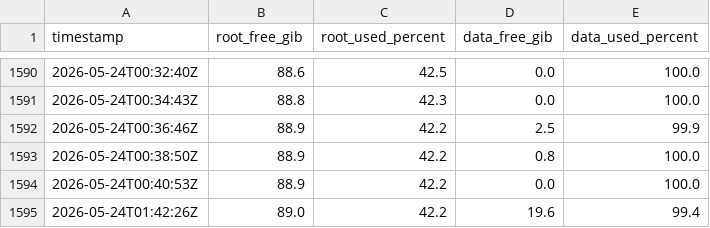
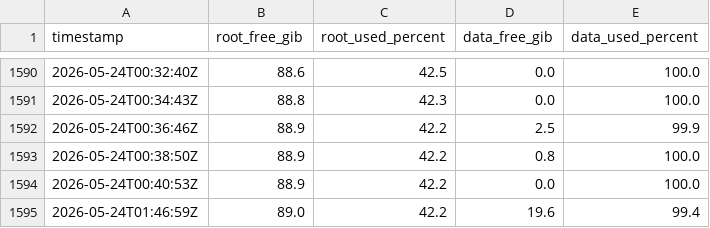
Before and after one commit to danluu/gutenberg, a CSV file: docs/explanations/architecture/rtc-jetstream2-fuzz-trends-20260515/data/disk_free_space.csv, drawn as a sheet; only a part is shown, gaps mark what is left out.

```diff
--- a/docs/explanations/architecture/rtc-jetstream2-fuzz-trends-20260515/data/disk_free_space.csv
+++ b/docs/explanations/architecture/rtc-jetstream2-fuzz-trends-20260515/data/disk_free_space.csv
@@ -1594,2 +1594,2 @@ timestamp,root_free_gib,root_used_percent,data_free_gib,data_used_percent
 2026-05-24T00:40:53Z,88.9,42.2,0.0,100.0
-2026-05-24T01:42:26Z,89.0,42.2,19.6,99.4
+2026-05-24T01:46:59Z,89.0,42.2,19.6,99.4
```
Also changed, not shown: docs/explanations/architecture/rtc-jetstream2-fuzz-trends-20260515/data/combined_ingredient_fuzzing_progress.csv, docs/explanations/architecture/rtc-jetstream2-fuzz-trends-20260515/data/many_user_active_editing_progress.csv, 11 other files.
